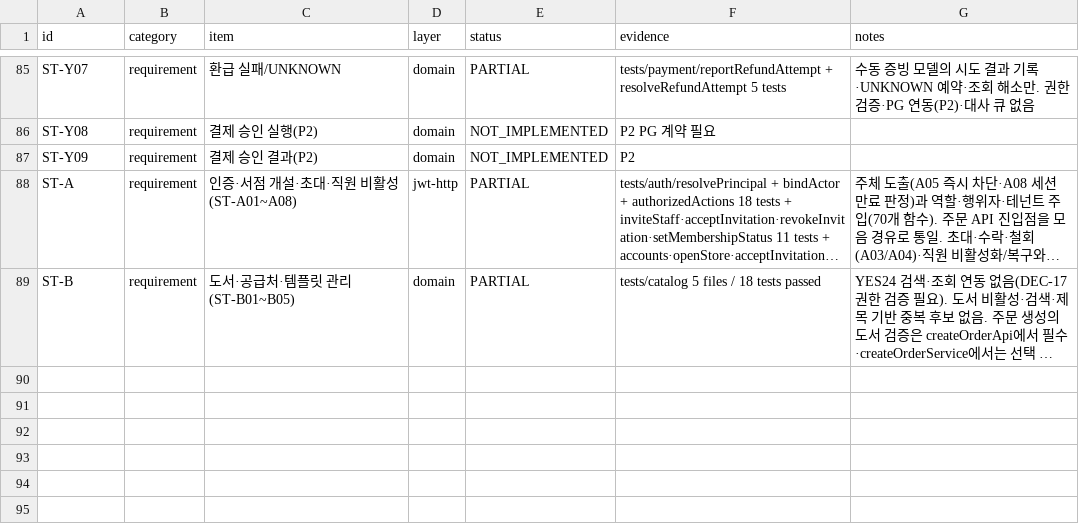
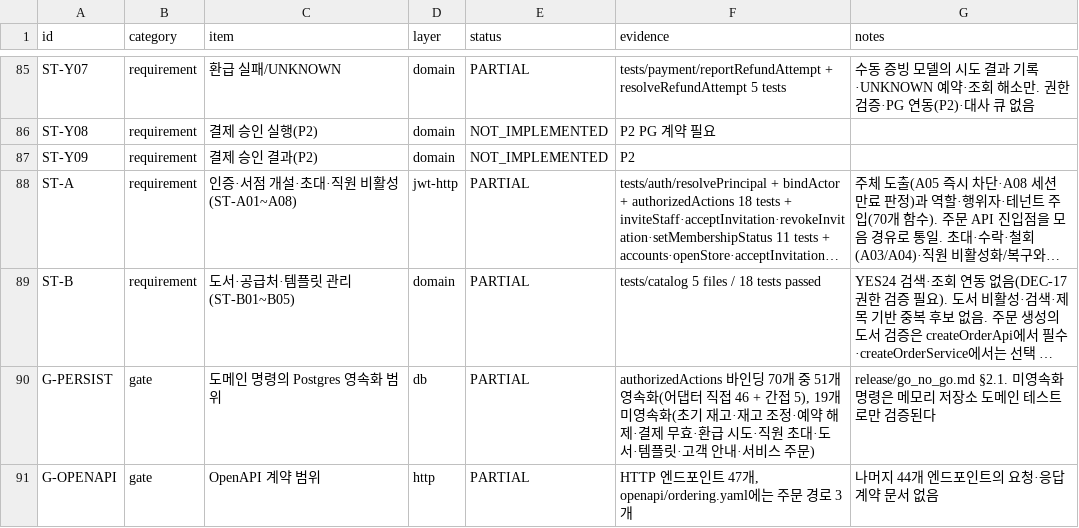
Before and after one commit to espa98/IndieBook-Ordering, a CSV file: testing/test_matrix.csv, drawn as a sheet; only a part is shown, gaps mark what is left out; long unchanged cells end in …; the diff names each change by its address in the sheet, - before the commit and + after, or states it on an @@ line.

```diff
--- a/testing/test_matrix.csv
+++ b/testing/test_matrix.csv
+row 90: G-PERSIST | gate | 도메인 명령의 Postgres 영속화 범위 | db | PARTIAL | authorizedActions 바인딩 70개 중 51개 영속화(어댑터 직접 46 + 간접 5), 19개 미영속화(초기 재고·재고 조정·예약 해제·결제 무효·환급 시도·직원 초대·도서·템플릿·고객 안내·서비스 주문) | release/go_no_go.md §2.1. 미영속화 명령은 메모리 저장소 도메인 테스트로만 검증된다
+row 91: G-OPENAPI | gate | OpenAPI 계약 범위 | http | PARTIAL | HTTP 엔드포인트 47개, openapi/ordering.yaml에는 주문 경로 3개 | 나머지 44개 엔드포인트의 요청·응답 계약 문서 없음
```
Also changed, not shown: 2 other files.
